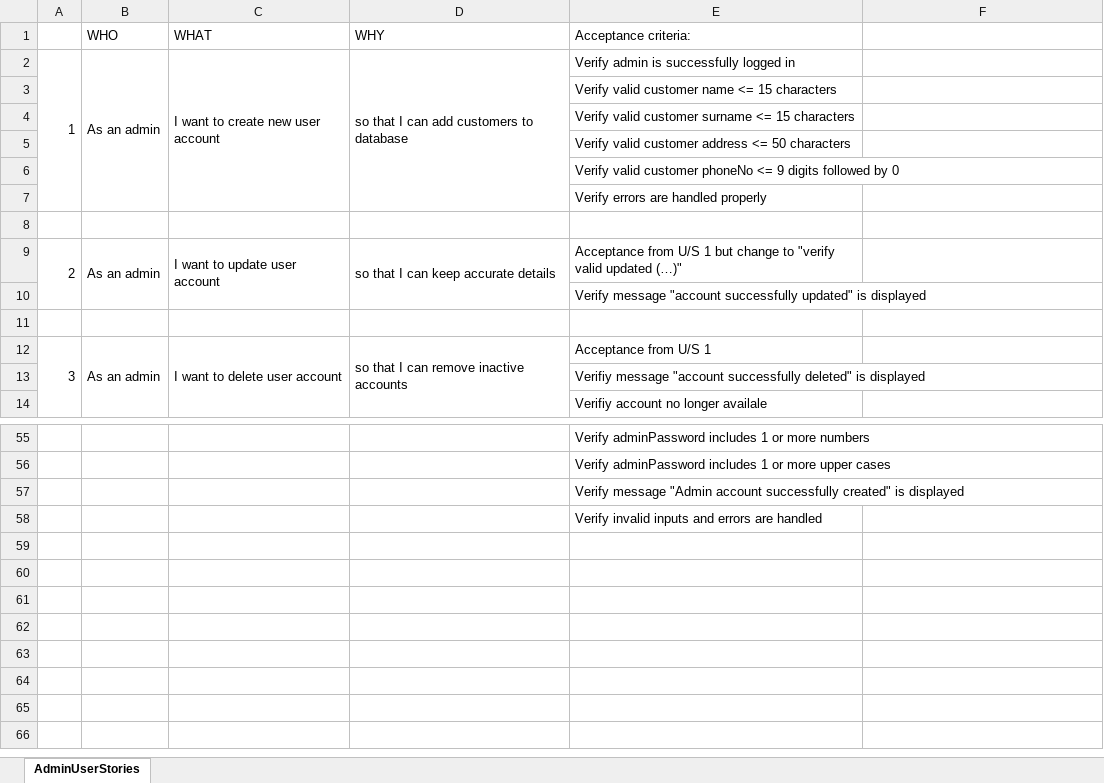
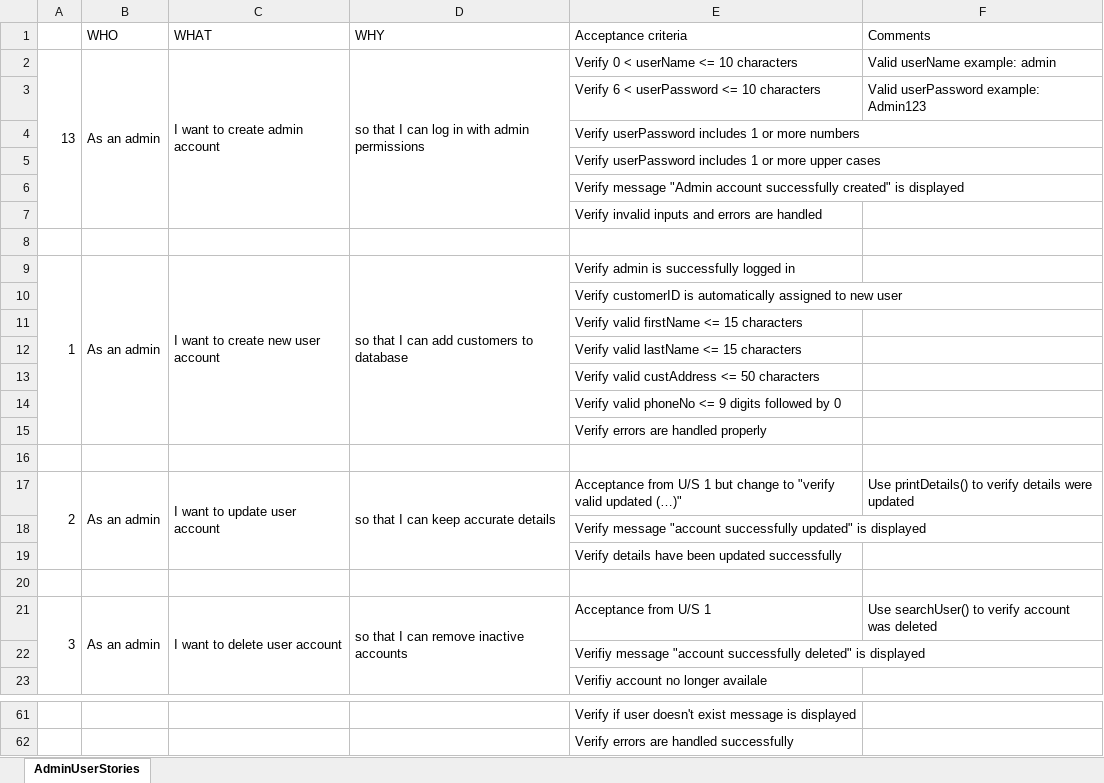
Before and after one commit to NataliaPalej/Newsagent-Project, an Excel workbook: AdminUserStories.xlsx, sheet AdminUserStories, drawn as a sheet; only a part is shown, gaps mark what is left out; values as stored, in another font and other column widths than the file's, no cell formats; addresses are those after the commit; the diff covers the shown part only; the diff names each change by its address in the sheet, - before the commit and + after, or states it on an @@ line.

Commit message:
Re-ordered adminUserStories and updated its details

```diff
--- a/AdminUserStories.xlsx (sheet AdminUserStories)
+++ b/AdminUserStories.xlsx (sheet AdminUserStories)
-E1: Acceptance criteria:
+E1: Acceptance criteria
-F1: (empty)
+F1: Comments
+row 2: 13 | As an admin | I want to create admin account | so that I can log in with admin permissions | Verify 0 < userName <= 10 characters | Valid userName example: admin
+row 3:  |  |  |  | Verify 6 < userPassword <= 10 characters | Valid userPassword example: Admin123
+row 4:  |  |  |  | Verify userPassword includes 1 or more numbers
+row 5:  |  |  |  | Verify userPassword includes 1 or more upper cases
@@ row 57 moved to row 6: Verify message "Admin account successful… @@
@@ row 50 moved to row 7: Verify invalid inputs and errors are han… @@
+row 8: (empty)
-E10 (Acceptance criteria): Verify valid customer name <= 15 characters
+E10 (Acceptance criteria): Verify customerID is automatically assigned to new user
-E11 (Acceptance criteria): Verify valid customer surname <= 15 characters
+E11 (Acceptance criteria): Verify valid firstName <= 15 characters
-E12 (Acceptance criteria): Verify valid customer address <= 50 characters
+E12 (Acceptance criteria): Verify valid lastName <= 15 characters
-E13 (Acceptance criteria): Verify valid customer phoneNo <= 9 digits followed by 0
+E13 (Acceptance criteria): Verify valid custAddress <= 50 characters
+row 14:  |  |  |  | Verify valid phoneNo <= 9 digits followed by 0
-F17 (Comments): (empty)
+F17 (Comments): Use printDetails() to verify details were updated
+row 19:  |  |  |  | Verify details have been updated successfully
-F21 (Comments): (empty)
+F21 (Comments): Use searchUser() to verify account was deleted
-E61 (Acceptance criteria): Verify adminPassword includes 1 or more numbers
+E61 (Acceptance criteria): Verify if user doesn't exist message is displayed
-E62 (Acceptance criteria): Verify adminPassword includes 1 or more upper cases
+E62 (Acceptance criteria): Verify errors are handled successfully
@@ row 58 moved to row 34: Verify invalid inputs and errors are han… @@
```
Also changed, not shown: 4 added rows, 7 removed rows, 3 moved rows, 17 edited cells and merged cells elsewhere in this sheet, cell formats.
